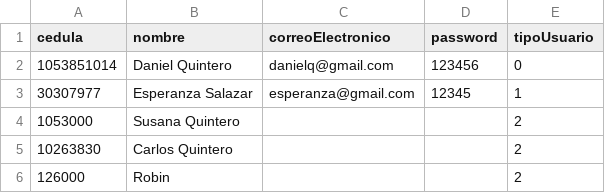
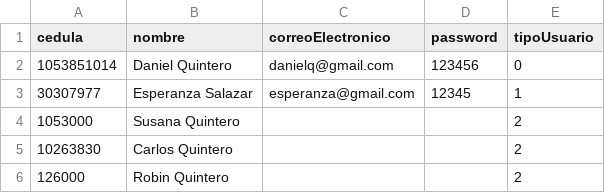
Before and after one commit to JhonattanDaniel/ProyectoVehiculos, a CSV file: src/usuvehiculos.csv, drawn as a sheet.

```diff
--- a/src/usuvehiculos.csv
+++ b/src/usuvehiculos.csv
@@ -5,2 +5,2 @@ cedula;nombre;correoElectronico;password;tipoUsuario
 10263830;Carlos Quintero;;;2
-126000;Robin;;;2
+126000;Robin Quintero;;;2
```
Also changed, not shown: 9 other files.
